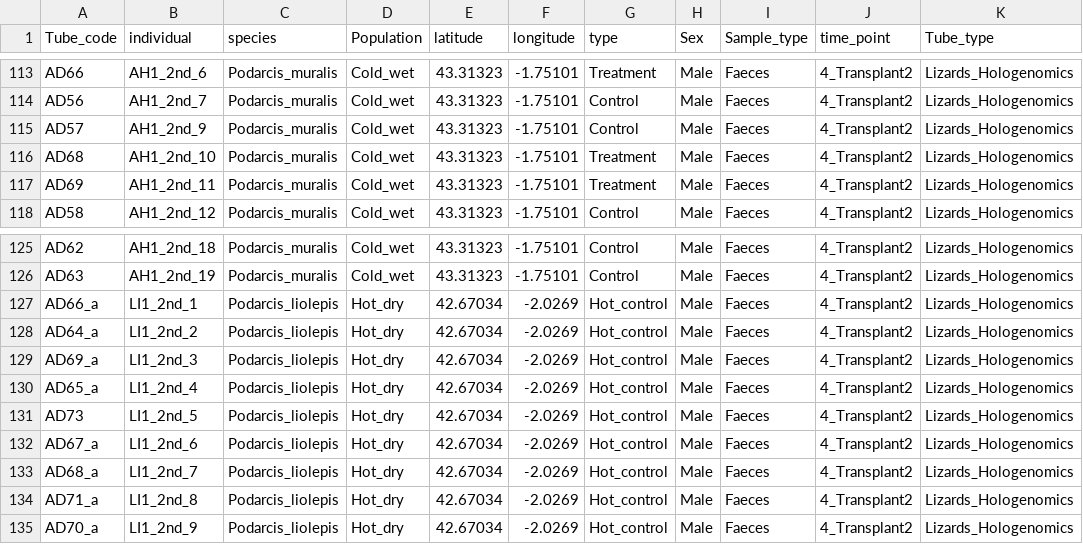
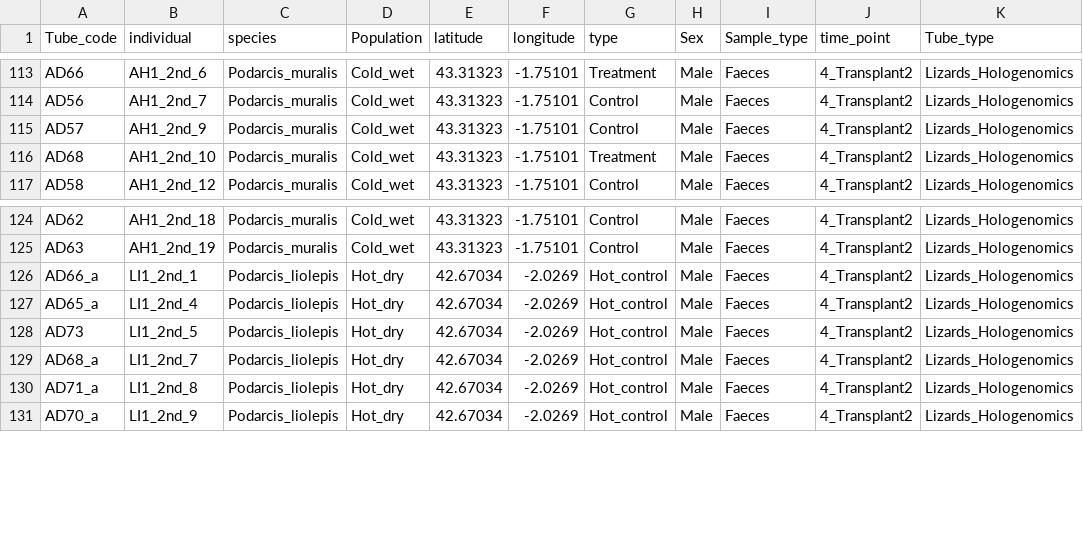
Before and after one commit to alberdilab/Podarcis_adaptation, a TSV file: data/metadata.tsv, drawn as a sheet; only a part is shown, gaps mark what is left out.

```diff
--- a/data/metadata.tsv
+++ b/data/metadata.tsv
@@ -116,3 +116,2 @@ AD57	AH1_2nd_9	Podarcis_muralis	Cold_wet	43.31323	-1.75101	Control	Male	Faeces	4
 AD68	AH1_2nd_10	Podarcis_muralis	Cold_wet	43.31323	-1.75101	Treatment	Male	Faeces	4_Transplant2	Lizards_Hologenomics
-AD69	AH1_2nd_11	Podarcis_muralis	Cold_wet	43.31323	-1.75101	Treatment	Male	Faeces	4_Transplant2	Lizards_Hologenomics
 AD58	AH1_2nd_12	Podarcis_muralis	Cold_wet	43.31323	-1.75101	Control	Male	Faeces	4_Transplant2	Lizards_Hologenomics
@@ -127,7 +126,4 @@ AD63	AH1_2nd_19	Podarcis_muralis	Cold_wet	43.31323	-1.75101	Control	Male	Faeces
 AD66_a	LI1_2nd_1	Podarcis_liolepis	Hot_dry	42.67034	-2.0269	Hot_control	Male	Faeces	4_Transplant2	Lizards_Hologenomics
-AD64_a	LI1_2nd_2	Podarcis_liolepis	Hot_dry	42.67034	-2.0269	Hot_control	Male	Faeces	4_Transplant2	Lizards_Hologenomics
-AD69_a	LI1_2nd_3	Podarcis_liolepis	Hot_dry	42.67034	-2.0269	Hot_control	Male	Faeces	4_Transplant2	Lizards_Hologenomics
 AD65_a	LI1_2nd_4	Podarcis_liolepis	Hot_dry	42.67034	-2.0269	Hot_control	Male	Faeces	4_Transplant2	Lizards_Hologenomics
 AD73	LI1_2nd_5	Podarcis_liolepis	Hot_dry	42.67034	-2.0269	Hot_control	Male	Faeces	4_Transplant2	Lizards_Hologenomics
-AD67_a	LI1_2nd_6	Podarcis_liolepis	Hot_dry	42.67034	-2.0269	Hot_control	Male	Faeces	4_Transplant2	Lizards_Hologenomics
 AD68_a	LI1_2nd_7	Podarcis_liolepis	Hot_dry	42.67034	-2.0269	Hot_control	Male	Faeces	4_Transplant2	Lizards_Hologenomics
```
Also changed, not shown: 34 other files.
